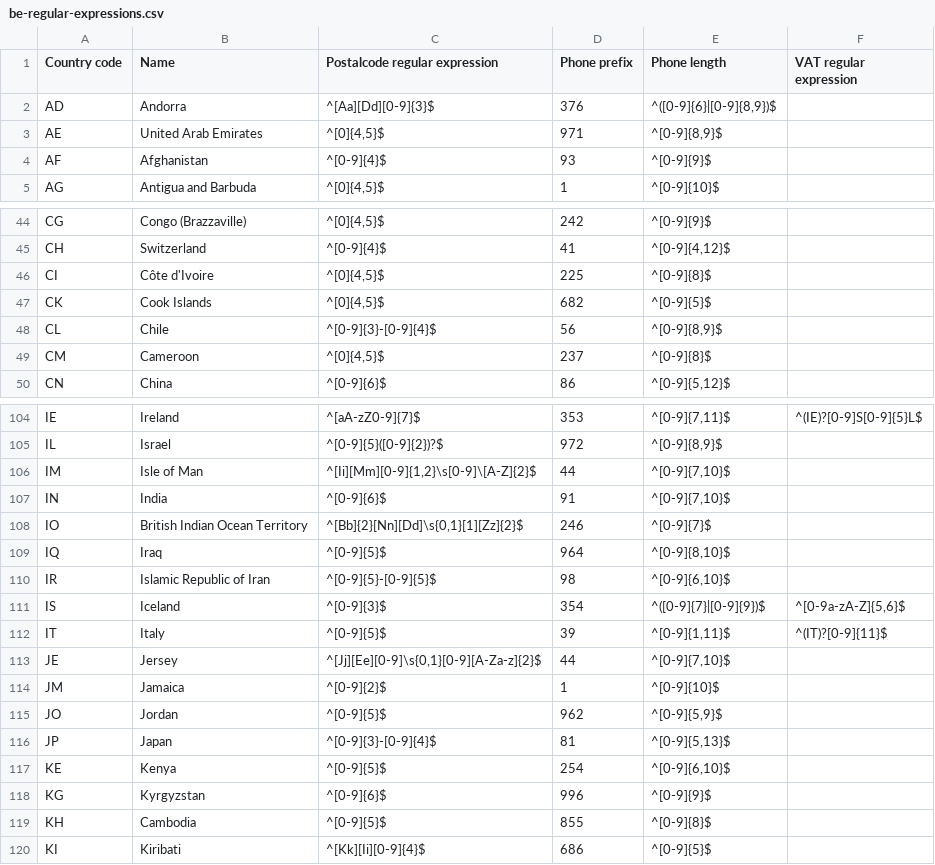
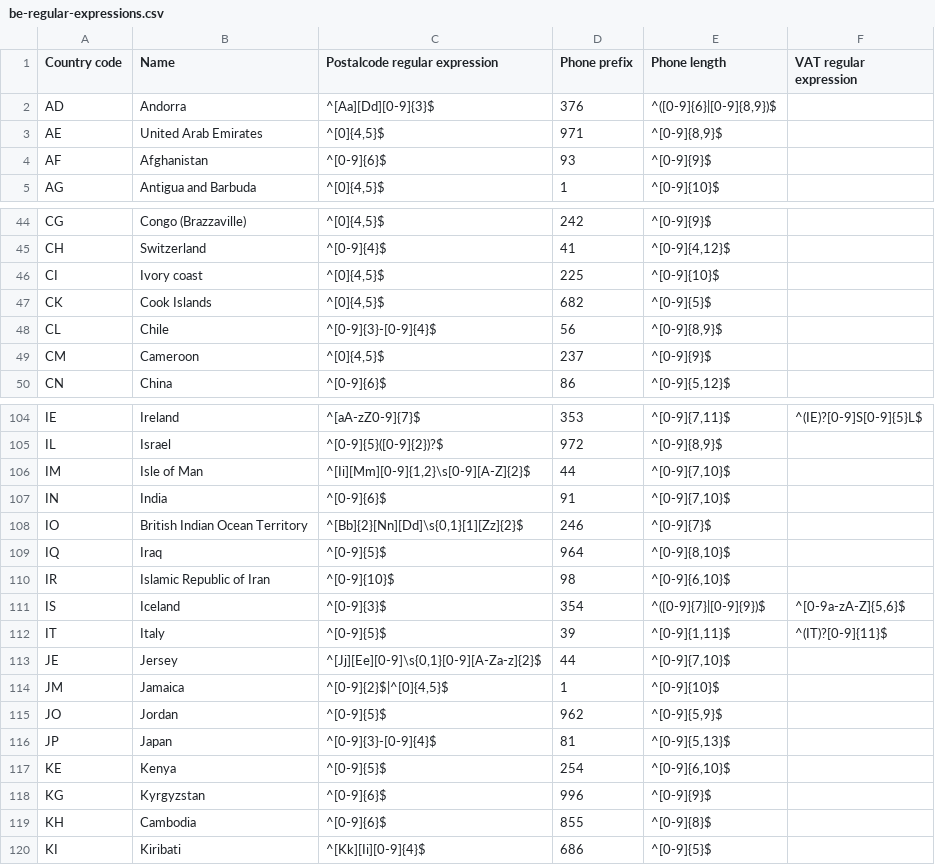
Before and after one commit to DNSBelgium/registrant-validation, a CSV file: be-regular-expressions.csv, drawn as a sheet; only a part is shown, gaps mark what is left out; the diff covers the shown part only.

```diff
--- a/be-regular-expressions.csv
+++ b/be-regular-expressions.csv
@@ -3,3 +3,3 @@ AD;Andorra;^[Aa][Dd][0-9]{3}$;376;^([0-9]{6}|[0-9]{8,9})$;
 AE;United Arab Emirates;^[0]{4,5}$;971;^[0-9]{8,9}$;
-AF;Afghanistan;^[0-9]{4}$;93;^[0-9]{9}$;
+AF;Afghanistan;^[0-9]{6}$;93;^[0-9]{9}$;
 AG;Antigua and Barbuda;^[0]{4,5}$;1;^[0-9]{10}$;
@@ -45,6 +45,6 @@ CG;Congo (Brazzaville);^[0]{4,5}$;242;^[0-9]{9}$;
 CH;Switzerland;^[0-9]{4}$;41;^[0-9]{4,12}$;
-CI;Côte d'Ivoire;^[0]{4,5}$;225;^[0-9]{8}$;
+CI;Ivory coast;^[0]{4,5}$;225;^[0-9]{10}$;
 CK;Cook Islands;^[0]{4,5}$;682;^[0-9]{5}$;
 CL;Chile;^[0-9]{3}-[0-9]{4}$;56;^[0-9]{8,9}$;
-CM;Cameroon;^[0]{4,5}$;237;^[0-9]{8}$;
+CM;Cameroon;^[0]{4,5}$;237;^[0-9]{9}$;
 CN;China;^[0-9]{6}$;86;^[0-9]{5,12}$;
@@ -105,3 +105,3 @@ IE;Ireland;^[aA-zZ0-9]{7}$;353;^[0-9]{7,11}$;^(IE)?[0-9]S[0-9]{5}L$
 IL;Israel;^[0-9]{5}([0-9]{2})?$;972;^[0-9]{8,9}$;
-IM;Isle of Man;^[Ii][Mm][0-9]{1,2}\s[0-9]\[A-Z]{2}$;44;^[0-9]{7,10}$;
+IM;Isle of Man;^[Ii][Mm][0-9]{1,2}\s[0-9][A-Z]{2}$;44;^[0-9]{7,10}$;
 IN;India;^[0-9]{6}$;91;^[0-9]{7,10}$;
@@ -109,3 +109,3 @@ IO;British Indian Ocean Territory;^[Bb]{2}[Nn][Dd]\s{0,1}[1][Zz]{2}$;246;^[0-9]{
 IQ;Iraq;^[0-9]{5}$;964;^[0-9]{8,10}$;
-IR;Islamic Republic of Iran;^[0-9]{5}-[0-9]{5}$;98;^[0-9]{6,10}$;
+IR;Islamic Republic of Iran;^[0-9]{10}$;98;^[0-9]{6,10}$;
 IS;Iceland;^[0-9]{3}$;354;^([0-9]{7}|[0-9]{9})$;^[0-9a-zA-Z]{5,6}$
@@ -113,3 +113,3 @@ IT;Italy;^[0-9]{5}$;39;^[0-9]{1,11}$;^(IT)?[0-9]{11}$
 JE;Jersey;^[Jj][Ee][0-9]\s{0,1}[0-9][A-Za-z]{2}$;44;^[0-9]{7,10}$;
-JM;Jamaica;^[0-9]{2}$;1;^[0-9]{10}$;
+JM;Jamaica;^[0-9]{2}$|^[0]{4,5}$;1;^[0-9]{10}$;
 JO;Jordan;^[0-9]{5}$;962;^[0-9]{5,9}$;
@@ -118,3 +118,3 @@ KE;Kenya;^[0-9]{5}$;254;^[0-9]{6,10}$;
 KG;Kyrgyzstan;^[0-9]{6}$;996;^[0-9]{9}$;
-KH;Cambodia;^[0-9]{5}$;855;^[0-9]{8}$;
+KH;Cambodia;^[0-9]{6}$;855;^[0-9]{8}$;
 KI;Kiribati;^[Kk][Ii][0-9]{4}$;686;^[0-9]{5}$;
```
Also changed, not shown: 10 edited cells elsewhere in this file, 1 other file.
